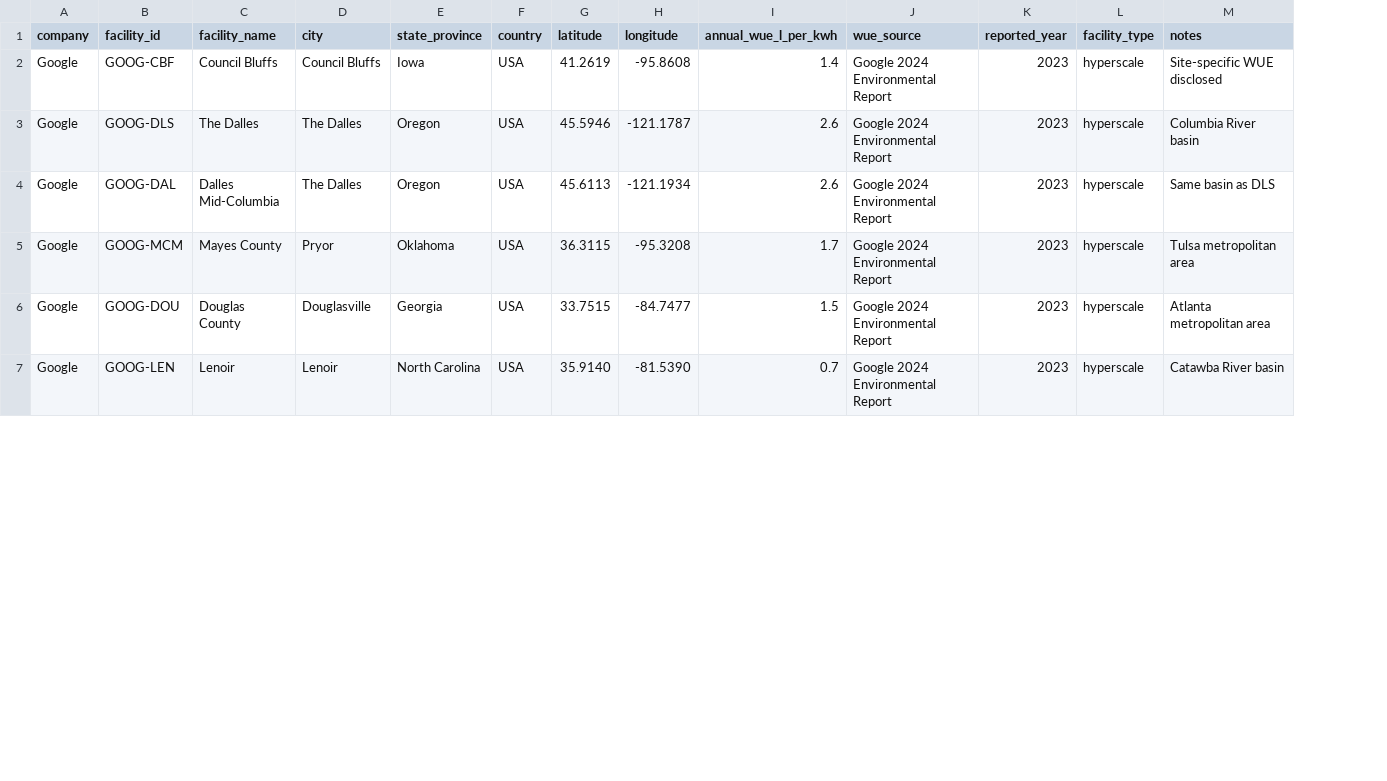
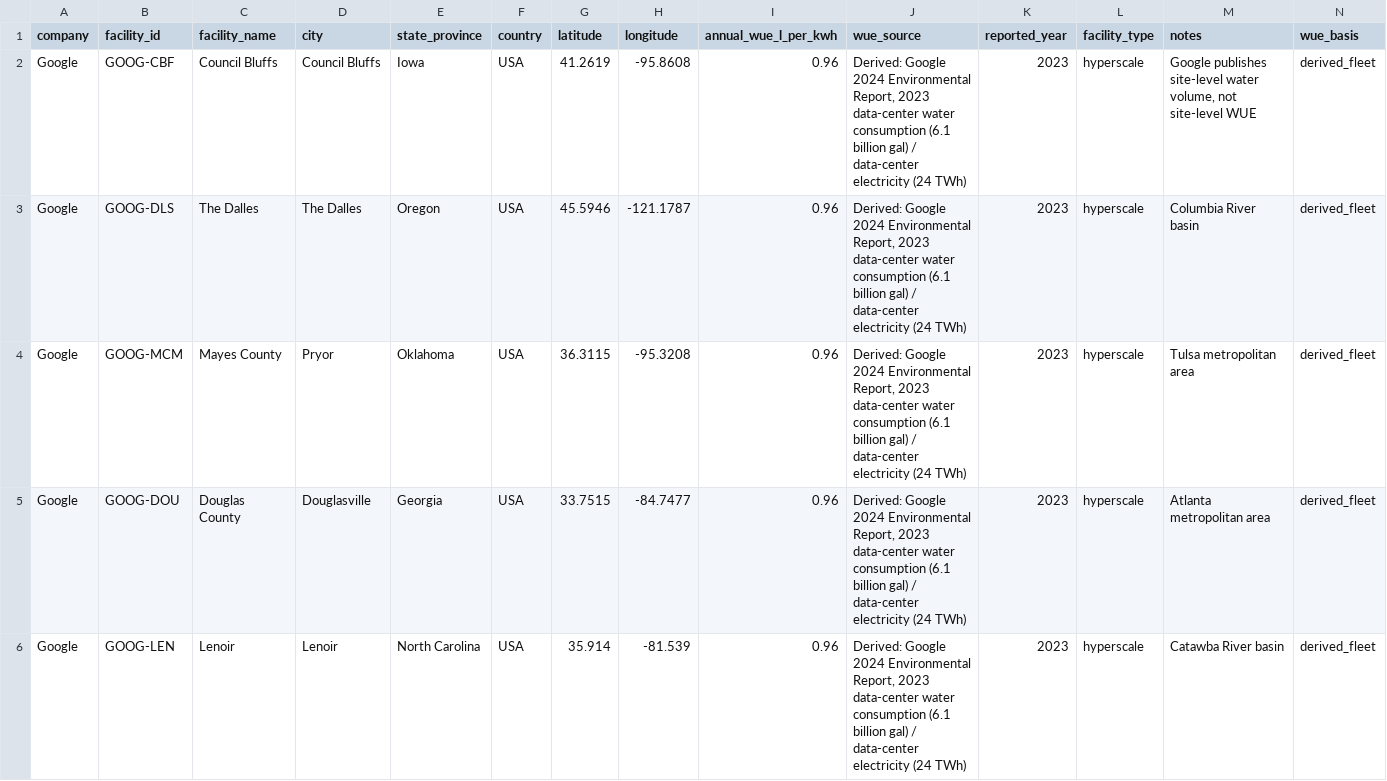
Before and after one commit to hrihaan19/pswi-data-center-audit, a CSV file: datacenters.csv, drawn as a sheet; only a part is shown; removed rows and columns are numbered as before the commit, all else as after; the diff covers the shown part only; the diff names each change by its address in the sheet, - before the commit and + after, or states it on an @@ line.

```diff
--- a/datacenters.csv
+++ b/datacenters.csv
+column N (wue_basis), rows 2-6: all derived_fleet
-I2 (annual_wue_l_per_kwh): 1.4
+I2 (annual_wue_l_per_kwh): 0.96
-J2:J3 (wue_source): Google 2024 Environmental Report
+J2:J3 (wue_source): Derived: Google 2024 Environmental Report, 2023 data-center water consumption (6.1 billion gal) / data-center electricity (24 TWh)
-M2 (notes): Site-specific WUE disclosed
+M2 (notes): Google publishes site-level water volume, not site-level WUE
-I3 (annual_wue_l_per_kwh): 2.6
+I3 (annual_wue_l_per_kwh): 0.96
-row 4: Google | GOOG-DAL | Dalles Mid-Columbia | The Dalles | Oregon | USA | 45.6113 | -121.1934 | 2.6 | Google 2024 Environmental Report | 2023 | hyperscale | Same basin as DLS
-I4 (annual_wue_l_per_kwh): 1.7
+I4 (annual_wue_l_per_kwh): 0.96
-J4:J6 (wue_source): Google 2024 Environmental Report
+J4:J6 (wue_source): Derived: Google 2024 Environmental Report, 2023 data-center water consumption (6.1 billion gal) / data-center electricity (24 TWh)
-I5 (annual_wue_l_per_kwh): 1.5
+I5 (annual_wue_l_per_kwh): 0.96
-G6 (latitude): 35.9140
+G6 (latitude): 35.914
-H6 (longitude): -81.5390
+H6 (longitude): -81.539
-I6 (annual_wue_l_per_kwh): 0.7
+I6 (annual_wue_l_per_kwh): 0.96
```
Also changed, not shown: 4 removed rows and 114 edited cells elsewhere in this file, beta_null_specification.csv, bootstrap_rank_shifts.csv, 25 other files.
